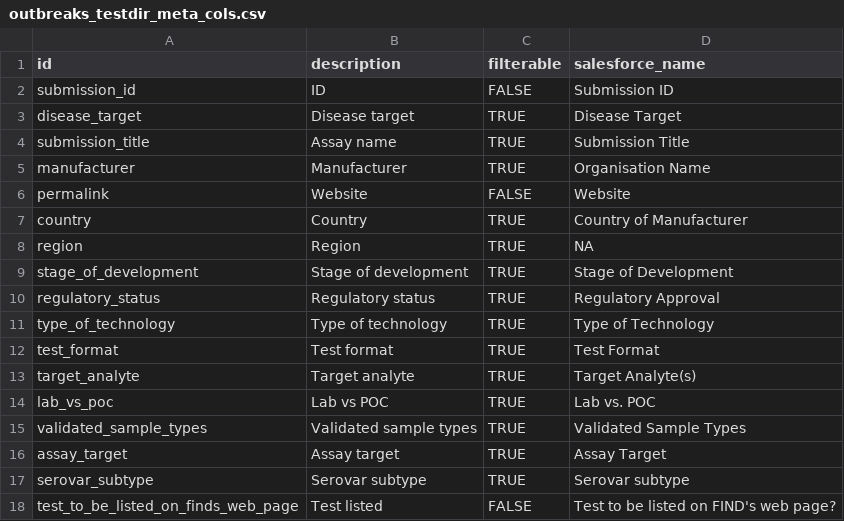
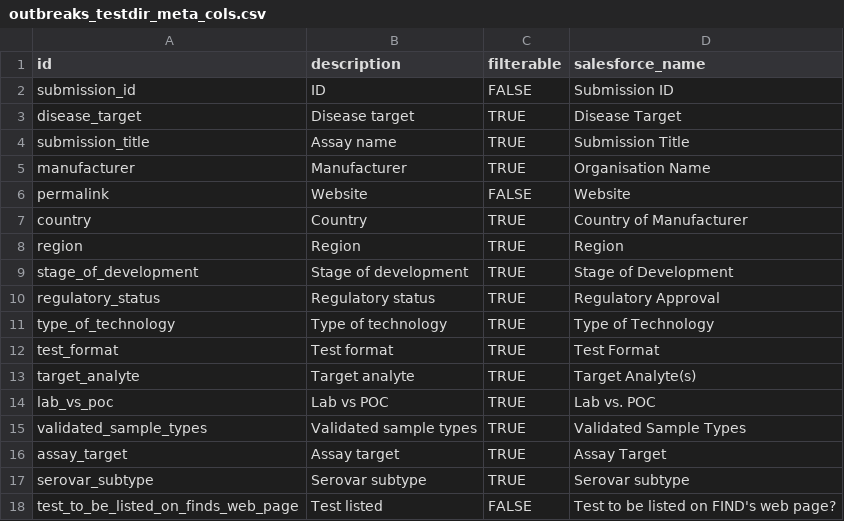
Before and after one commit to finddx/FINDtestdirData, a CSV file: data/outbreaks/outbreaks_testdir_meta_cols.csv, drawn as a sheet.

Commit message:
use correct region from Salesforce

```diff
--- a/data/outbreaks/outbreaks_testdir_meta_cols.csv
+++ b/data/outbreaks/outbreaks_testdir_meta_cols.csv
@@ -7,3 +7,3 @@ permalink,Website,FALSE,Website
 country,Country,TRUE,Country of Manufacturer
-region,Region,TRUE,NA
+region,Region,TRUE,Region
 stage_of_development,Stage of development,TRUE,Stage of Development
```
Also changed, not shown: 2 other files.
